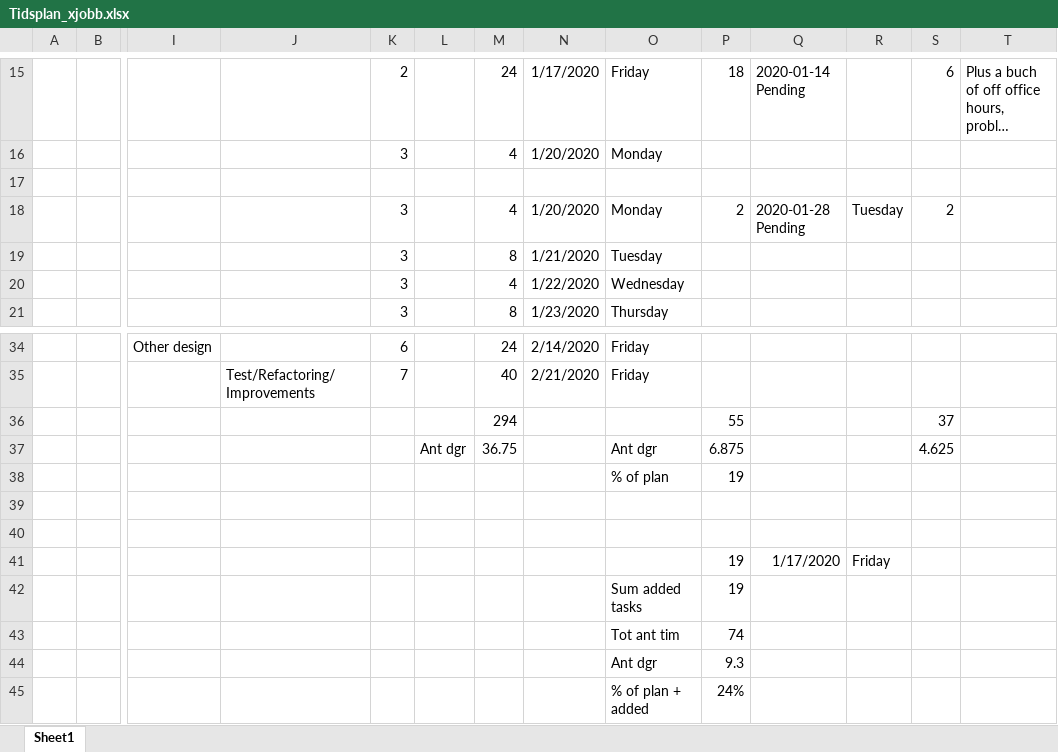
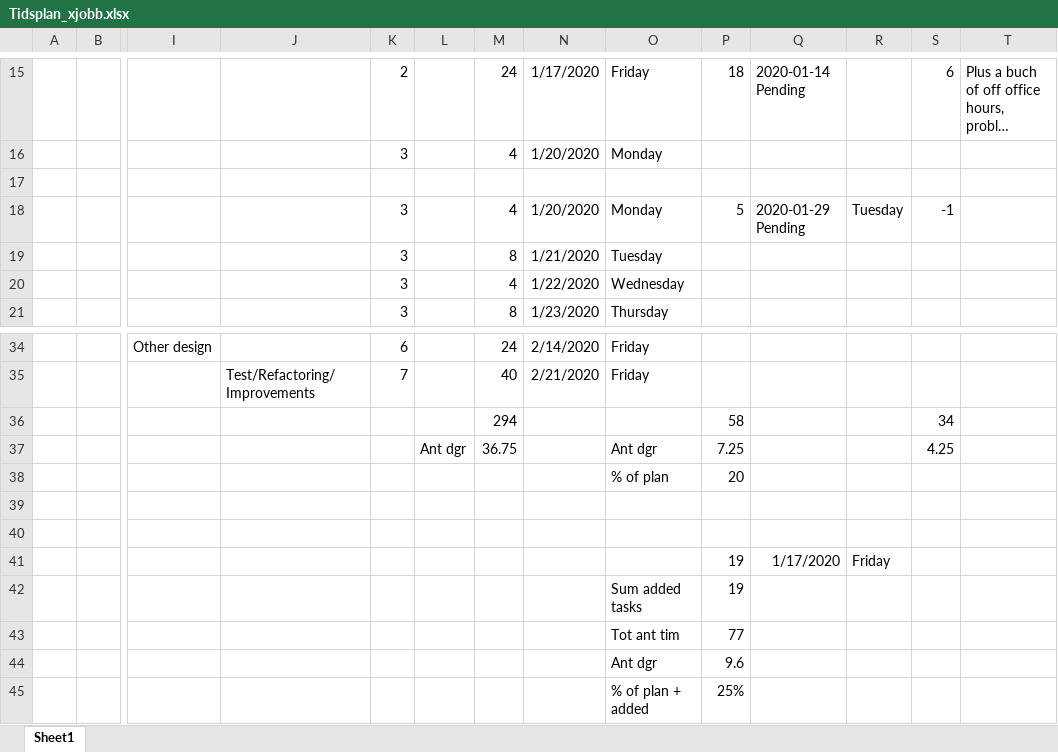
Before and after one commit to carlschlyter/mi_thesis, an Excel workbook: Tidsplan_xjobb.xlsx, sheet Sheet1, drawn as a sheet; only a part is shown, gaps mark what is left out; long unchanged cells end in …; values as stored, in another font and other column widths than the file's, no borders; removed rows and columns are numbered as before the commit, all else as after; rows hold the shown columns only; the diff names each change by its address in the sheet, - before the commit and + after, or states it on an @@ line.

Commit message:
updated tidsplan

```diff
--- a/Tidsplan_xjobb.xlsx (sheet Sheet1)
+++ b/Tidsplan_xjobb.xlsx (sheet Sheet1)
-P18: 2
+P18: 5
-Q18: 2020-01-28 Pending
+Q18: 2020-01-29 Pending
-S18: 2
+S18: -1
-row 36:  |  |  |  |  |  | 294 |  |  | 55 |  |  | 37
+row 36:  |  |  |  |  |  | 294 |  |  | 58 |  |  | 34
-P37: 6.875
+P37: 7.25
-S37: 4.625
+S37: 4.25
-P38: 19
+P38: 20
-P43: 74
+P43: 77
-P44: 9.3
+P44: 9.6
-P45: 24%
+P45: 25%
```
